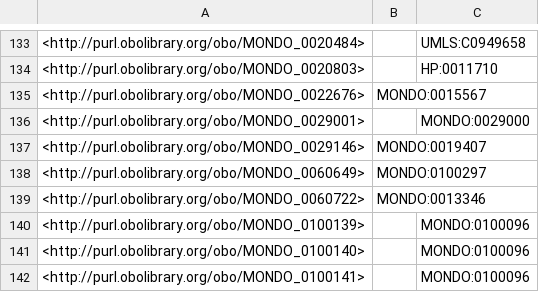
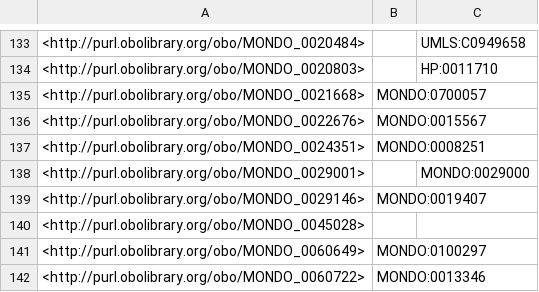
Before and after one commit to EBISPOT/efo, a TSV file: src/ontology/reports/obsoletes.tsv, drawn as a sheet; only a part is shown, gaps mark what is left out; the shorter side is filled out with more unchanged rows; the diff names each change by its address in the sheet, - before the commit and + after, or states it on an @@ line.

```diff
--- a/src/ontology/reports/obsoletes.tsv
+++ b/src/ontology/reports/obsoletes.tsv
+row 135: <http://purl.obolibrary.org/obo/MONDO_0021668> | MONDO:0700057
+row 137: <http://purl.obolibrary.org/obo/MONDO_0024351> | MONDO:0008251
+row 140: <http://purl.obolibrary.org/obo/MONDO_0045028>
```
Also changed, not shown: src/ontology/reports/class-count-by-prefix.tsv, 7 other files.
